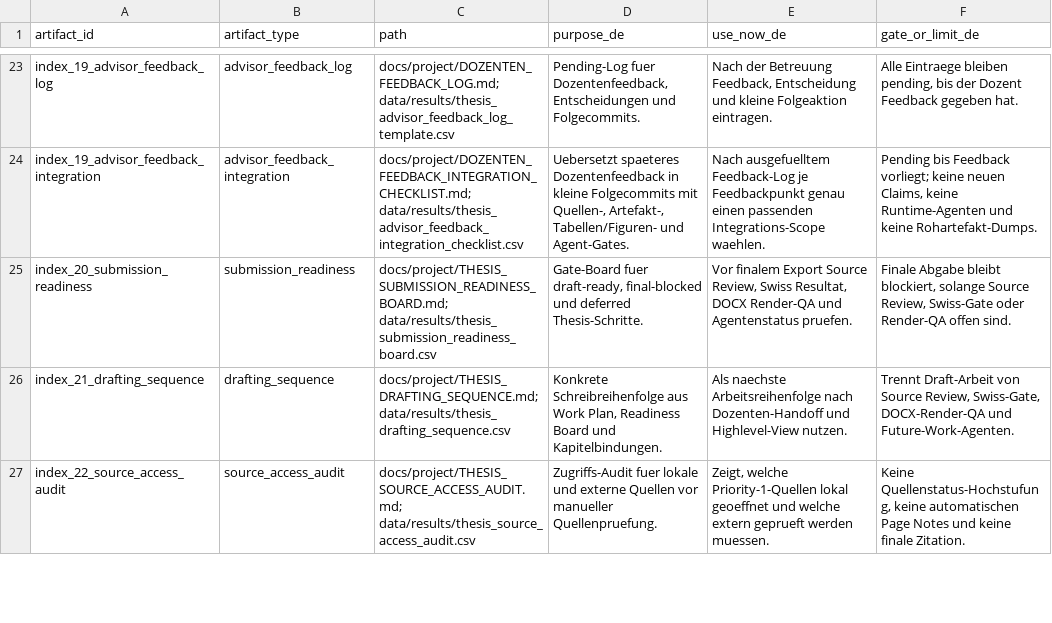
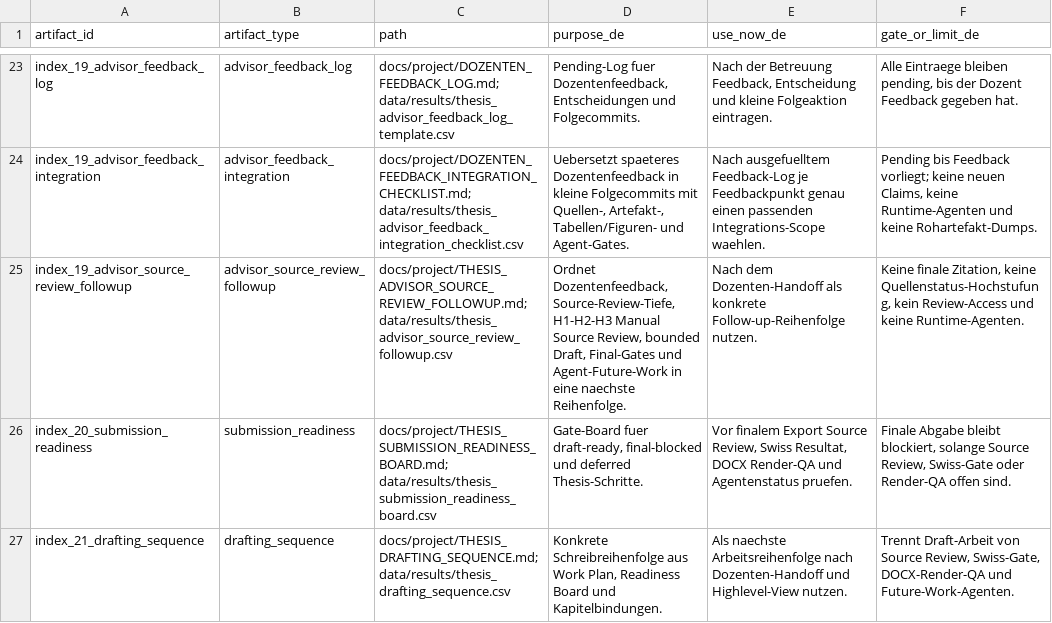
Before and after one commit to Pablozh123/multi-agent-orchestration-informational-efficiency, a CSV file: data/results/thesis_consolidation_index.csv, drawn as a sheet; only a part is shown, gaps mark what is left out; the shorter side is filled out with more unchanged rows; the diff names each change by its address in the sheet, - before the commit and + after, or states it on an @@ line.

Commit message:
docs: prepare advisor feedback and source review follow-up

```diff
--- a/data/results/thesis_consolidation_index.csv
+++ b/data/results/thesis_consolidation_index.csv
+row 25: index_19_advisor_source_review_followup | advisor_source_review_followup | docs/project/THESIS_ADVISOR_SOURCE_REVIEW_FOLLOWUP.md; data/results/thesis_advisor_source_review_followup.csv | Ordnet Dozentenfeedback, Source-Review-Tiefe, H1-H2-H3 Manual Source Review, bounded Draft, Final-Gates und Agent-Future-Work in eine naechste Reihenfolge. | Nach dem Dozenten-Handoff als konkrete Follow-up-Reihenfolge nutzen. | Keine finale Zitation, keine Quellenstatus-Hochstufung, kein Review-Access und keine Runtime-Agenten.
```
Also changed, not shown: 9 other files.
